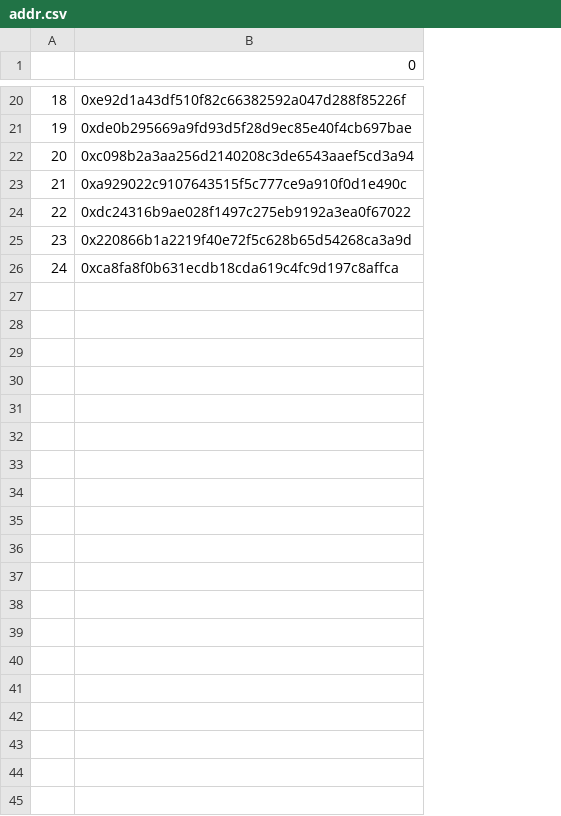
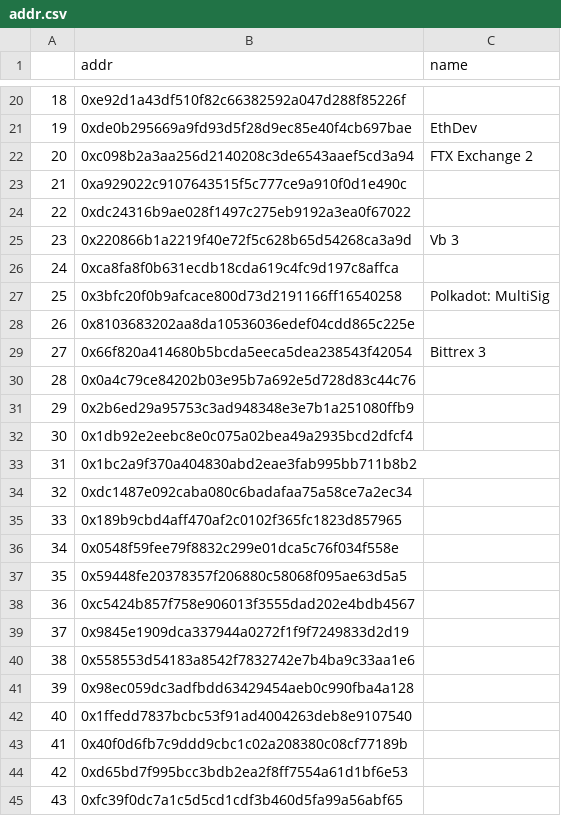
Before and after one commit to yuqingqq/collect-cc-price, a CSV file: addr.csv, drawn as a sheet; only a part is shown, gaps mark what is left out; the diff covers the shown part only; the diff names each change by its address in the sheet, - before the commit and + after, or states it on an @@ line.

```diff
--- a/addr.csv
+++ b/addr.csv
+column C (name), rows 21-25: EthDev | FTX Exchange 2 |  |  | Vb 3
-B1: 0
+B1: addr
+row 27: 25 | 0x3bfc20f0b9afcace800d73d2191166ff16540258 | Polkadot: MultiSig
+row 28: 26 | 0x8103683202aa8da10536036edef04cdd865c225e
+row 29: 27 | 0x66f820a414680b5bcda5eeca5dea238543f42054 | Bittrex 3
+row 30: 28 | 0x0a4c79ce84202b03e95b7a692e5d728d83c44c76
+row 31: 29 | 0x2b6ed29a95753c3ad948348e3e7b1a251080ffb9
+row 32: 30 | 0x1db92e2eebc8e0c075a02bea49a2935bcd2dfcf4
+row 33: 31 | 0x1bc2a9f370a404830abd2eae3fab995bb711b8b2
+row 34: 32 | 0xdc1487e092caba080c6badafaa75a58ce7a2ec34
+row 35: 33 | 0x189b9cbd4aff470af2c0102f365fc1823d857965
+row 36: 34 | 0x0548f59fee79f8832c299e01dca5c76f034f558e
+row 37: 35 | 0x59448fe20378357f206880c58068f095ae63d5a5
+row 38: 36 | 0xc5424b857f758e906013f3555dad202e4bdb4567
+row 39: 37 | 0x9845e1909dca337944a0272f1f9f7249833d2d19
+row 40: 38 | 0x558553d54183a8542f7832742e7b4ba9c33aa1e6
+row 41: 39 | 0x98ec059dc3adfbdd63429454aeb0c990fba4a128
+row 42: 40 | 0x1ffedd7837bcbc53f91ad4004263deb8e9107540
+row 43: 41 | 0x40f0d6fb7c9ddd9cbc1c02a208380c08cf77189b
+row 44: 42 | 0xd65bd7f995bcc3bdb2ea2f8ff7554a61d1bf6e53
+row 45: 43 | 0xfc39f0dc7a1c5d5cd1cdf3b460d5fa99a56abf65
```
Also changed, not shown: 56 added rows elsewhere in this file, 1 other file.
